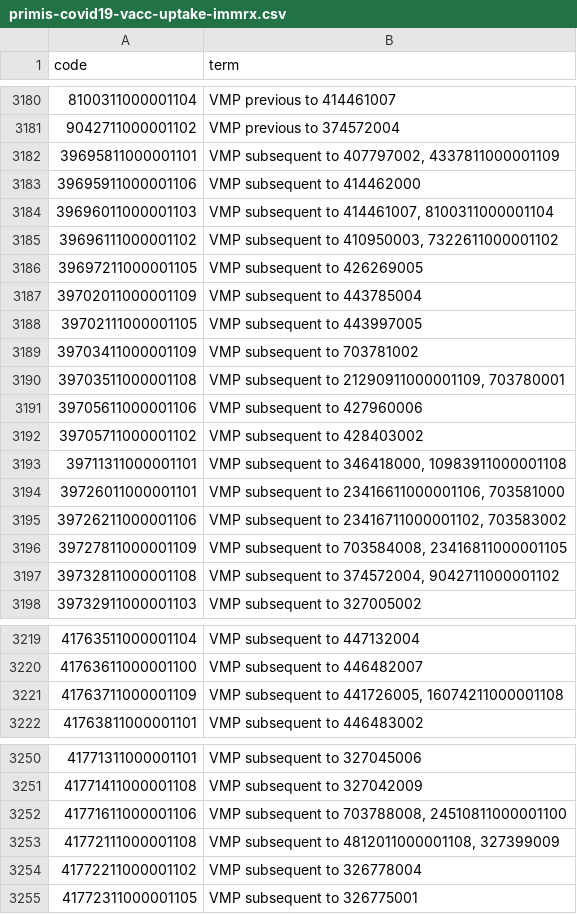
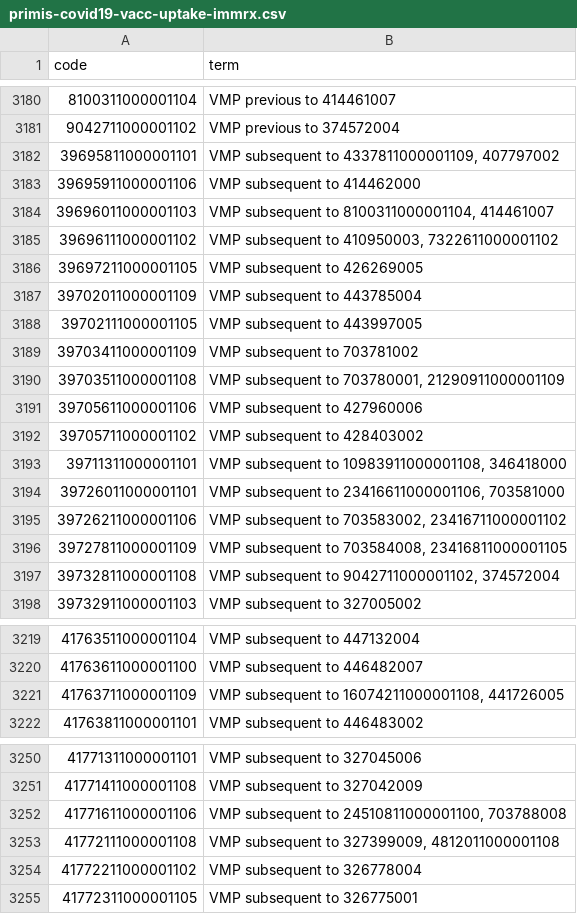
Before and after one commit to opensafely/comparative-booster-spring2023, a CSV file: codelists/primis-covid19-vacc-uptake-immrx.csv, drawn as a sheet; only a part is shown, gaps mark what is left out; the diff covers the shown part only.

```diff
--- a/codelists/primis-covid19-vacc-uptake-immrx.csv
+++ b/codelists/primis-covid19-vacc-uptake-immrx.csv
@@ -3181,5 +3181,5 @@ code,term
 9042711000001102,VMP previous to 374572004
-39695811000001101,"VMP subsequent to 407797002, 4337811000001109"
+39695811000001101,"VMP subsequent to 4337811000001109, 407797002"
 39695911000001106,VMP subsequent to 414462000
-39696011000001103,"VMP subsequent to 414461007, 8100311000001104"
+39696011000001103,"VMP subsequent to 8100311000001104, 414461007"
 39696111000001102,"VMP subsequent to 410950003, 7322611000001102"
@@ -3189,10 +3189,10 @@ code,term
 39703411000001109,VMP subsequent to 703781002
-39703511000001108,"VMP subsequent to 21290911000001109, 703780001"
+39703511000001108,"VMP subsequent to 703780001, 21290911000001109"
 39705611000001106,VMP subsequent to 427960006
 39705711000001102,VMP subsequent to 428403002
-39711311000001101,"VMP subsequent to 346418000, 10983911000001108"
+39711311000001101,"VMP subsequent to 10983911000001108, 346418000"
 39726011000001101,"VMP subsequent to 23416611000001106, 703581000"
-39726211000001106,"VMP subsequent to 23416711000001102, 703583002"
+39726211000001106,"VMP subsequent to 703583002, 23416711000001102"
 39727811000001109,"VMP subsequent to 703584008, 23416811000001105"
-39732811000001108,"VMP subsequent to 374572004, 9042711000001102"
+39732811000001108,"VMP subsequent to 9042711000001102, 374572004"
 39732911000001103,VMP subsequent to 327005002
@@ -3220,3 +3220,3 @@ code,term
 41763611000001100,VMP subsequent to 446482007
-41763711000001109,"VMP subsequent to 441726005, 16074211000001108"
+41763711000001109,"VMP subsequent to 16074211000001108, 441726005"
 41763811000001101,VMP subsequent to 446483002
@@ -3251,4 +3251,4 @@ code,term
 41771411000001108,VMP subsequent to 327042009
-41771611000001106,"VMP subsequent to 703788008, 24510811000001100"
-41772111000001108,"VMP subsequent to 4812011000001108, 327399009"
+41771611000001106,"VMP subsequent to 24510811000001100, 703788008"
+41772111000001108,"VMP subsequent to 327399009, 4812011000001108"
 41772211000001102,VMP subsequent to 326778004
```
Also changed, not shown: 14 edited cells elsewhere in this file, codelists/primis-covid19-vacc-uptake-astrx.csv, 1 other file.
